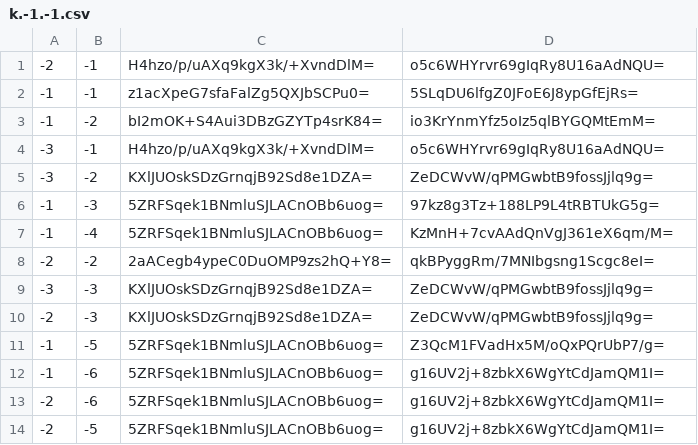
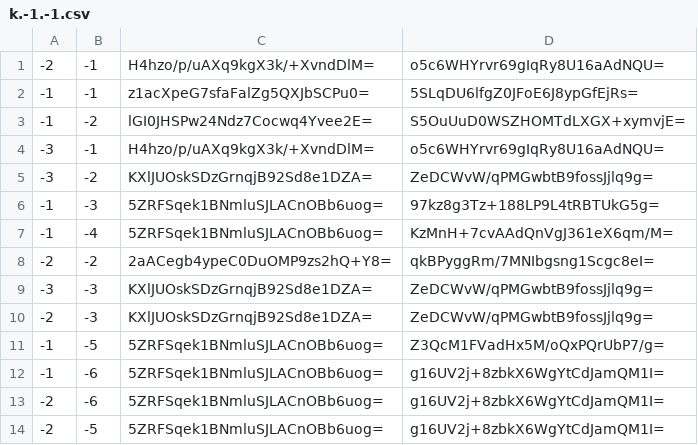
Before and after one commit to GrimCraftMaps/Escapism_Nether, a CSV file: tiles/zoom.-1/metadata/k.-1.-1.csv, drawn as a sheet.

```diff
--- a/tiles/zoom.-1/metadata/k.-1.-1.csv
+++ b/tiles/zoom.-1/metadata/k.-1.-1.csv
@@ -2,3 +2,3 @@
 -1,-1,z1acXpeG7sfaFalZg5QXJbSCPu0=,5SLqDU6lfgZ0JFoE6J8ypGfEjRs=
--1,-2,bI2mOK+S4Aui3DBzGZYTp4srK84=,io3KrYnmYfz5oIz5qlBYGQMtEmM=
+-1,-2,lGI0JHSPw24Ndz7Cocwq4Yvee2E=,S5OuUuD0WSZHOMTdLXGX+xymvjE=
 -3,-1,H4hzo/p/uAXq9kgX3k/+XvndDlM=,o5c6WHYrvr69gIqRy8U16aAdNQU=
```
Also changed, not shown: tiles/zoom.-1/metadata/k.0.-1.csv, tiles/zoom.-2/metadata/k.-1.-1.csv, 11 other files.
